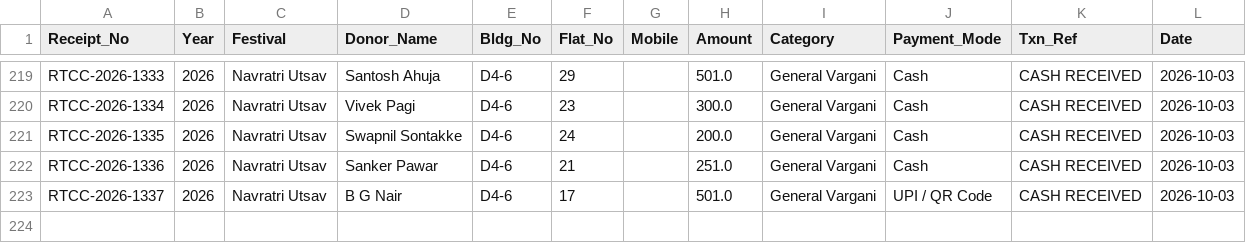
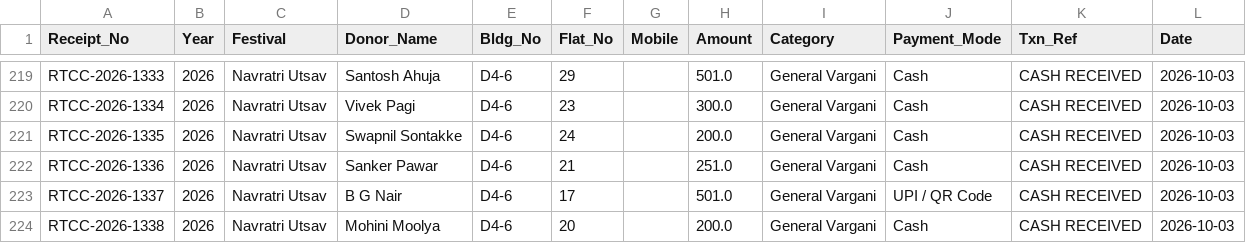
Before and after one commit to surendalvi/rtcc-festival-app, a CSV file: donations_ledger.csv, drawn as a sheet; only a part is shown, gaps mark what is left out.

Commit message:
Auto-backup donations_ledger.csv

```diff
--- a/donations_ledger.csv
+++ b/donations_ledger.csv
@@ -223 +223,2 @@ RTCC-2026-1336,2026,Navratri Utsav,Sanker Pawar ,D4-6,21,,251.0,General Vargani,
 RTCC-2026-1337,2026,Navratri Utsav,B G Nair,D4-6,17,,501.0,General Vargani,UPI / QR Code,CASH RECEIVED,2026-10-03
+RTCC-2026-1338,2026,Navratri Utsav,Mohini Moolya,D4-6,20,,200.0,General Vargani,Cash,CASH RECEIVED,2026-10-03
```
